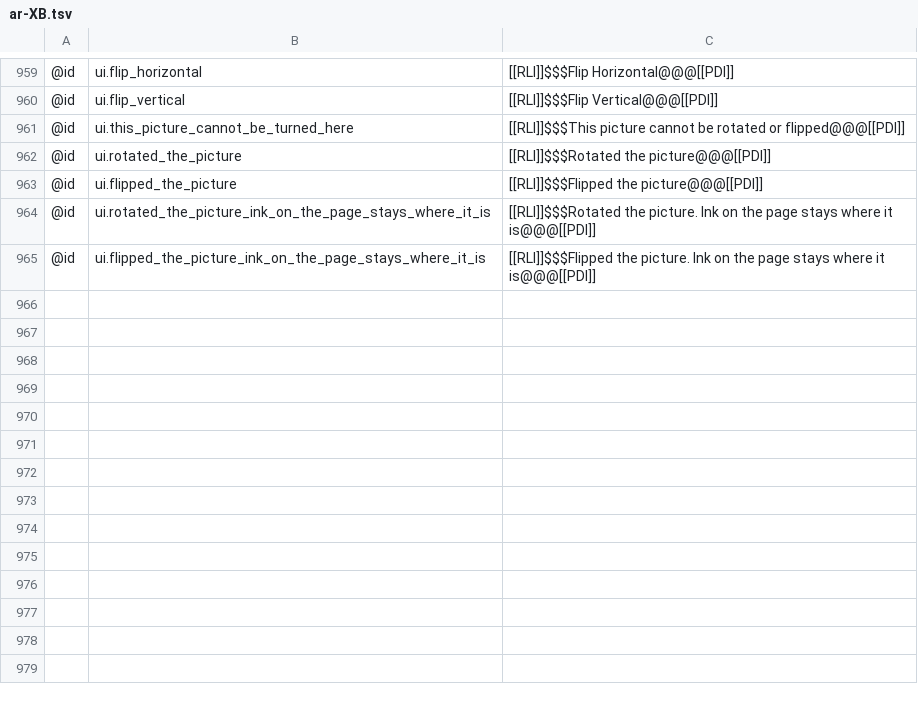
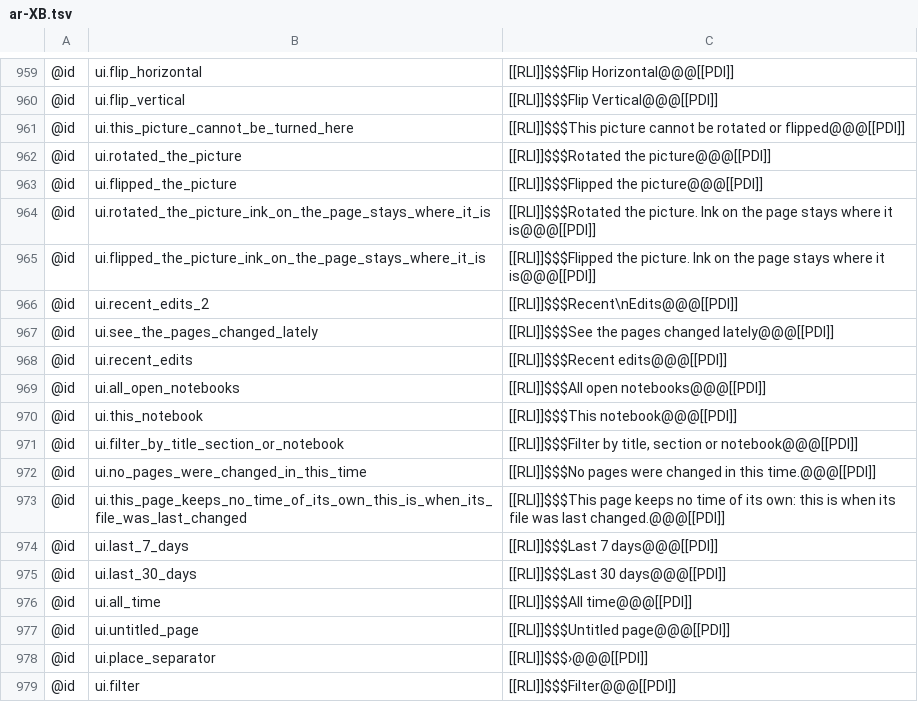
Before and after one commit to AlienTechSoftware/notecraft, a TSV file: i18n/ar-XB.tsv, drawn as a sheet; only a part is shown, gaps mark what is left out.

```diff
--- a/i18n/ar-XB.tsv
+++ b/i18n/ar-XB.tsv
@@ -965 +965,15 @@
 @id	ui.flipped_the_picture_ink_on_the_page_stays_where_it_is	[[RLI]]$$$Flipped the picture. Ink on the page stays where it is@@@[[PDI]]
+@id	ui.recent_edits_2	[[RLI]]$$$Recent\nEdits@@@[[PDI]]
+@id	ui.see_the_pages_changed_lately	[[RLI]]$$$See the pages changed lately@@@[[PDI]]
+@id	ui.recent_edits	[[RLI]]$$$Recent edits@@@[[PDI]]
+@id	ui.all_open_notebooks	[[RLI]]$$$All open notebooks@@@[[PDI]]
+@id	ui.this_notebook	[[RLI]]$$$This notebook@@@[[PDI]]
+@id	ui.filter_by_title_section_or_notebook	[[RLI]]$$$Filter by title, section or notebook@@@[[PDI]]
+@id	ui.no_pages_were_changed_in_this_time	[[RLI]]$$$No pages were changed in this time.@@@[[PDI]]
+@id	ui.this_page_keeps_no_time_of_its_own_this_is_when_its_file_was_last_changed	[[RLI]]$$$This page keeps no time of its own: this is when its file was last changed.@@@[[PDI]]
+@id	ui.last_7_days	[[RLI]]$$$Last 7 days@@@[[PDI]]
+@id	ui.last_30_days	[[RLI]]$$$Last 30 days@@@[[PDI]]
+@id	ui.all_time	[[RLI]]$$$All time@@@[[PDI]]
+@id	ui.untitled_page	[[RLI]]$$$Untitled page@@@[[PDI]]
+@id	ui.place_separator	[[RLI]]$$$›@@@[[PDI]]
+@id	ui.filter	[[RLI]]$$$Filter@@@[[PDI]]
```
Also changed, not shown: i18n/en-XA.tsv, i18n/en.tsv, 6 other files.
